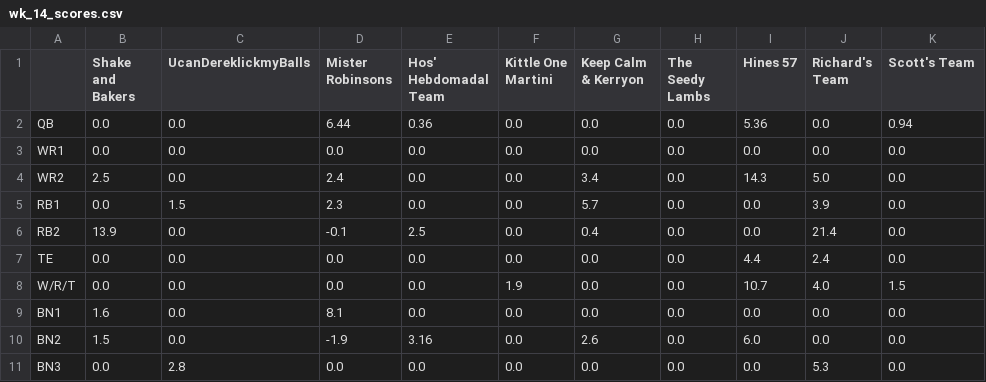
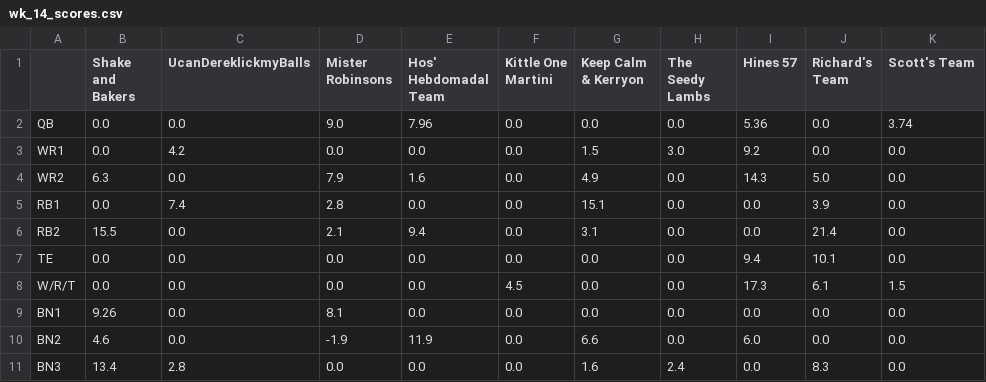
Before and after one commit to MBJR1986/yahoo_fantasy_api, a CSV file: Data Analysis/weekly_scores/wk_14_scores.csv, drawn as a sheet; only a part is shown; the diff covers the shown part only.

Commit message:
updated data

```diff
--- a/Data Analysis/weekly_scores/wk_14_scores.csv
+++ b/Data Analysis/weekly_scores/wk_14_scores.csv
@@ -1,11 +1,11 @@
 ,Shake and Bakers,UcanDereklickmyBalls,Mister Robinsons,Hos' Hebdomadal Team,Kittle One Martini,Keep Calm & Kerryon,The Seedy Lambs,Hines 57,Richard's Team,Scott's Team
-QB,0.0,0.0,6.44,0.36,0.0,0.0,0.0,5.36,0.0,0.94
-WR1,0.0,0.0,0.0,0.0,0.0,0.0,0.0,0.0,0.0,0.0
-WR2,2.5,0.0,2.4,0.0,0.0,3.4,0.0,14.3,5.0,0.0
-RB1,0.0,1.5,2.3,0.0,0.0,5.7,0.0,0.0,3.9,0.0
-RB2,13.9,0.0,-0.1,2.5,0.0,0.4,0.0,0.0,21.4,0.0
-TE,0.0,0.0,0.0,0.0,0.0,0.0,0.0,4.4,2.4,0.0
-W/R/T,0.0,0.0,0.0,0.0,1.9,0.0,0.0,10.7,4.0,1.5
-BN1,1.6,0.0,8.1,0.0,0.0,0.0,0.0,0.0,0.0,0.0
-BN2,1.5,0.0,-1.9,3.16,0.0,2.6,0.0,6.0,0.0,0.0
-BN3,0.0,2.8,0.0,0.0,0.0,0.0,0.0,0.0,5.3,0.0
+QB,0.0,0.0,9.0,7.96,0.0,0.0,0.0,5.36,0.0,3.74
+WR1,0.0,4.2,0.0,0.0,0.0,1.5,3.0,9.2,0.0,0.0
+WR2,6.3,0.0,7.9,1.6,0.0,4.9,0.0,14.3,5.0,0.0
+RB1,0.0,7.4,2.8,0.0,0.0,15.1,0.0,0.0,3.9,0.0
+RB2,15.5,0.0,2.1,9.4,0.0,3.1,0.0,0.0,21.4,0.0
+TE,0.0,0.0,0.0,0.0,0.0,0.0,0.0,9.4,10.1,0.0
+W/R/T,0.0,0.0,0.0,0.0,4.5,0.0,0.0,17.3,6.1,1.5
+BN1,9.26,0.0,8.1,0.0,0.0,0.0,0.0,0.0,0.0,0.0
+BN2,4.6,0.0,-1.9,11.9,0.0,6.6,0.0,6.0,0.0,0.0
+BN3,13.4,2.8,0.0,0.0,0.0,1.6,2.4,0.0,8.3,0.0
```
Also changed, not shown: 24 edited cells elsewhere in this file, 1 other file.
